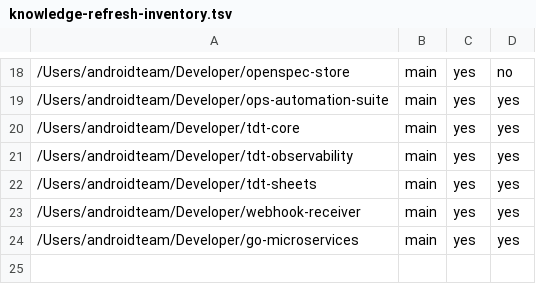
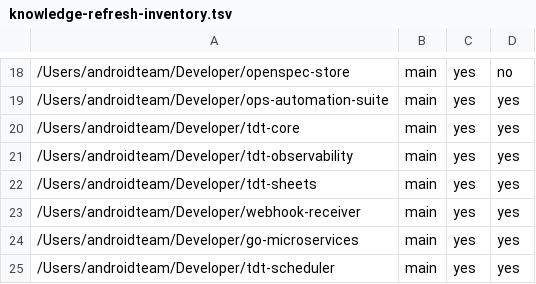
Before and after one commit to vicle1908/openspec-store, a TSV file: scripts/knowledge-refresh/knowledge-refresh-inventory.tsv, drawn as a sheet; only a part is shown, gaps mark what is left out; the diff names each change by its address in the sheet, - before the commit and + after, or states it on an @@ line.

Commit message:
fix(knowledge-refresh): reconcile source scripts, inventory, and approval digest with installed copy

```diff
--- a/scripts/knowledge-refresh/knowledge-refresh-inventory.tsv
+++ b/scripts/knowledge-refresh/knowledge-refresh-inventory.tsv
+row 25: /Users/androidteam/Developer/tdt-scheduler | main | yes | yes
```
Also changed, not shown: 3 other files.
